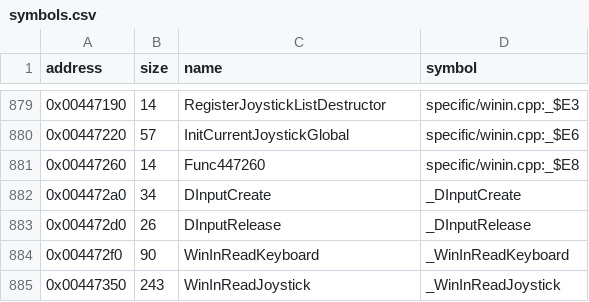
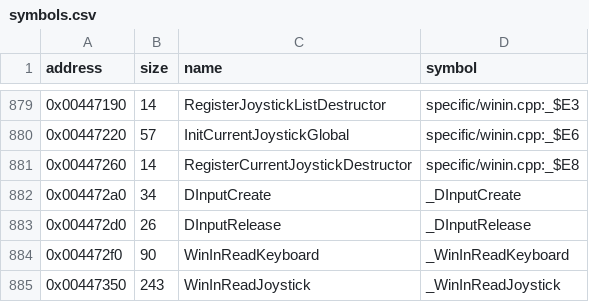
Before and after one commit to LostArtefacts/tr02, a CSV file: config/symbols.csv, drawn as a sheet; only a part is shown, gaps mark what is left out.

Commit message:
Name RegisterCurrentJoystickDestructor

```diff
--- a/config/symbols.csv
+++ b/config/symbols.csv
@@ -880,3 +880,3 @@ address,size,name,symbol
 0x00447220,57,InitCurrentJoystickGlobal,specific/winin.cpp:_$E6
-0x00447260,14,Func447260,specific/winin.cpp:_$E8
+0x00447260,14,RegisterCurrentJoystickDestructor,specific/winin.cpp:_$E8
 0x004472a0,34,DInputCreate,_DInputCreate
```
Also changed, not shown: 1 other file.
